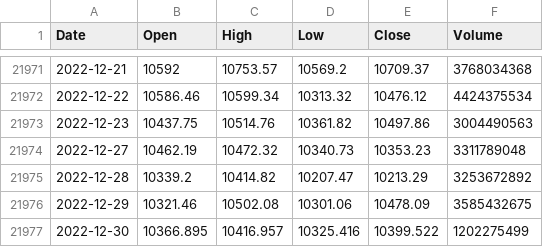
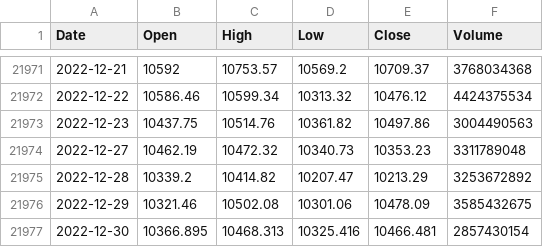
Before and after one commit to KwangYeol/stock-now, a CSV file: index/nasdaq.csv, drawn as a sheet; only a part is shown, gaps mark what is left out.

```diff
--- a/index/nasdaq.csv
+++ b/index/nasdaq.csv
@@ -21976,2 +21976,2 @@ Date,Open,High,Low,Close,Volume
 2022-12-29,10321.46,10502.08,10301.06,10478.09,3585432675
-2022-12-30,10366.895,10416.957,10325.416,10399.522,1202275499
+2022-12-30,10366.895,10468.313,10325.416,10466.481,2857430154
```
Also changed, not shown: 2 other files.
